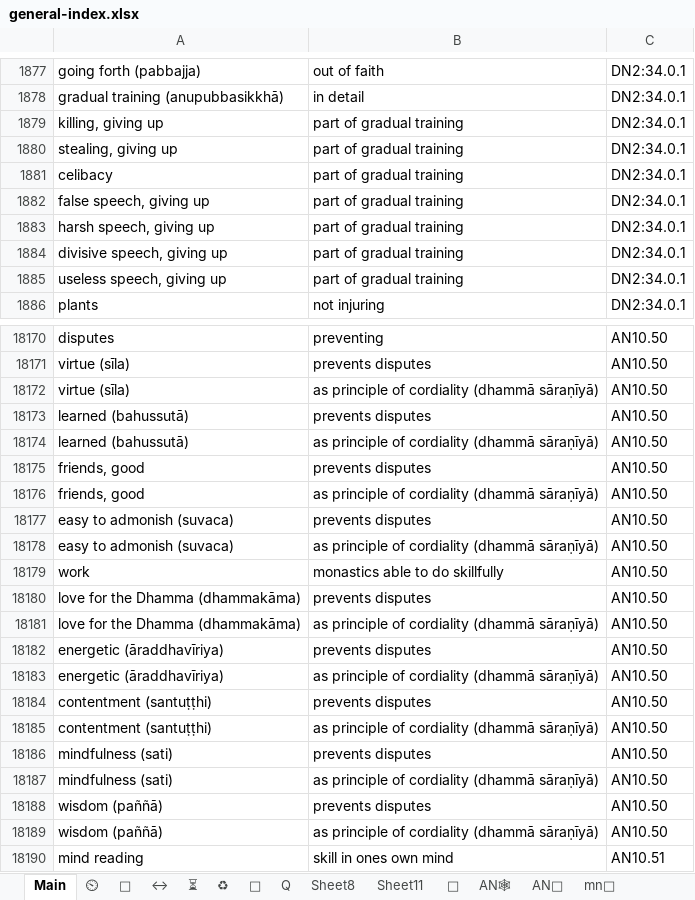
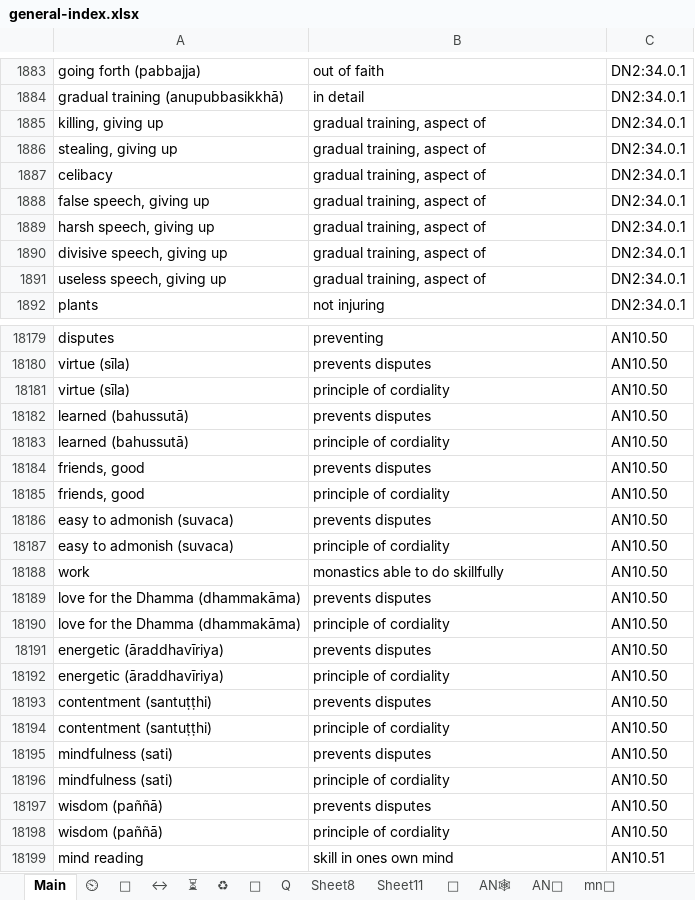
Before and after one commit to thesunshade/CIPS, an Excel workbook: src/data/general-index.xlsx, sheet Main, drawn as a sheet; only a part is shown, gaps mark what is left out; values as stored, in another font and other column widths than the file's, no borders; conditional formats not drawn; addresses are those after the commit; the diff covers the shown part only; the diff names each change by its address in the sheet, - before the commit and + after, or states it on an @@ line.

```diff
--- a/src/data/general-index.xlsx (sheet Main)
+++ b/src/data/general-index.xlsx (sheet Main)
-B1885:B1891: part of gradual training
+B1885:B1891: gradual training, aspect of
-B18181: as principle of cordiality (dhammā sāraṇīyā)
+B18181: principle of cordiality
-B18183: as principle of cordiality (dhammā sāraṇīyā)
+B18183: principle of cordiality
-B18185: as principle of cordiality (dhammā sāraṇīyā)
+B18185: principle of cordiality
-B18187: as principle of cordiality (dhammā sāraṇīyā)
+B18187: principle of cordiality
-B18190: as principle of cordiality (dhammā sāraṇīyā)
+B18190: principle of cordiality
-B18192: as principle of cordiality (dhammā sāraṇīyā)
+B18192: principle of cordiality
-B18194: as principle of cordiality (dhammā sāraṇīyā)
+B18194: principle of cordiality
-B18196: as principle of cordiality (dhammā sāraṇīyā)
+B18196: principle of cordiality
-B18198: as principle of cordiality (dhammā sāraṇīyā)
+B18198: principle of cordiality
```
Also changed, not shown: 10 added rows, 2 removed rows and 103 edited cells elsewhere in this sheet, 3 other files.
